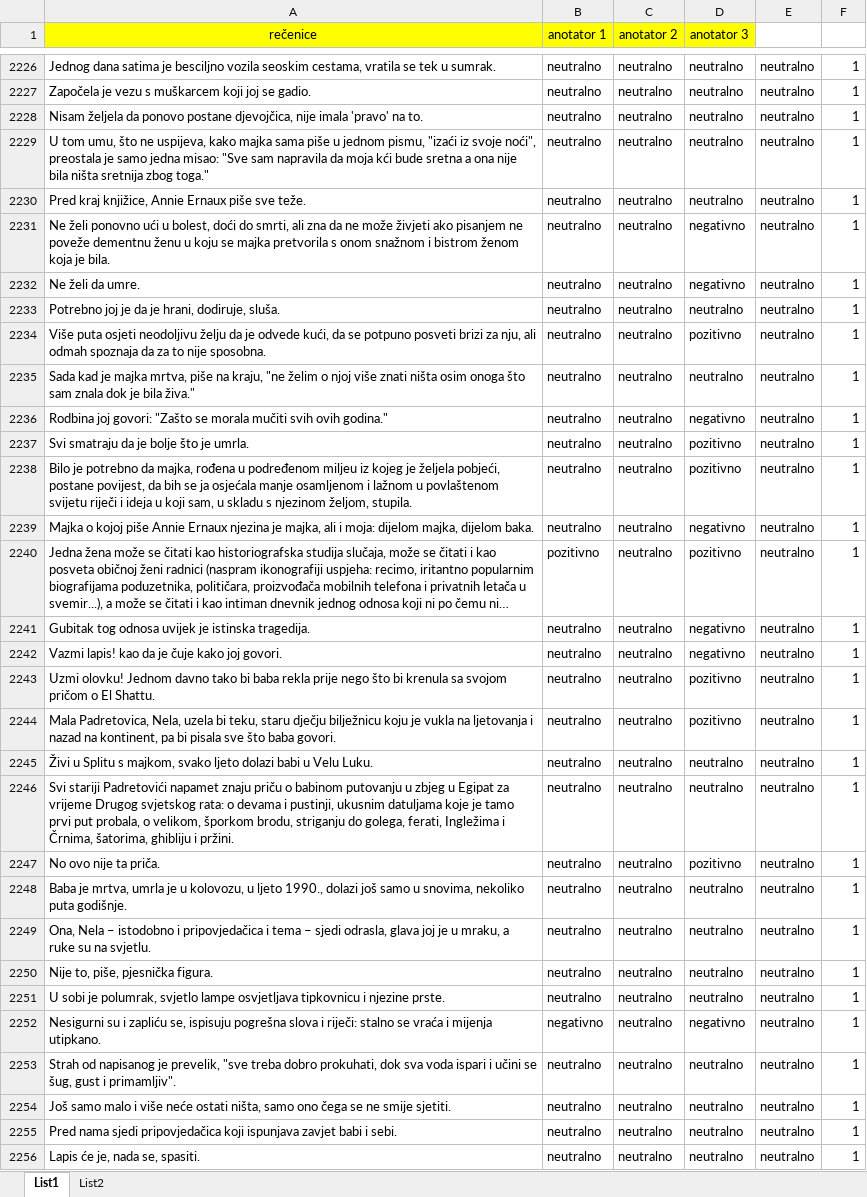
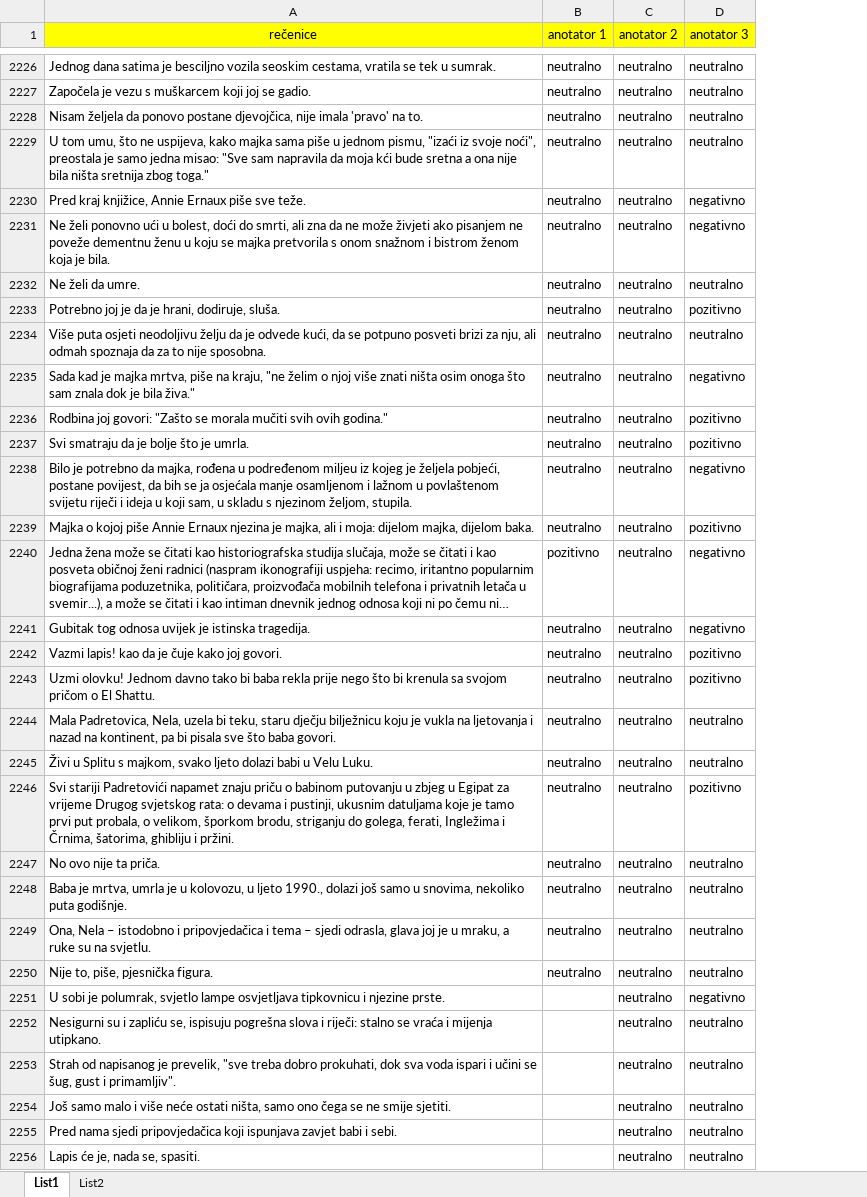
Before and after one commit to Sentimentalci/opjprojekt, an Excel workbook: anotacije.xlsx, sheet List1, drawn as a sheet; only a part is shown, gaps mark what is left out; long unchanged cells end in …; values as stored, in another font and other column widths than the file's, no borders; removed rows and columns are numbered as before the commit, all else as after; the diff covers the shown part only; the diff names each change by its address in the sheet, - before the commit and + after, or states it on an @@ line.

```diff
--- a/anotacije.xlsx (sheet List1)
+++ b/anotacije.xlsx (sheet List1)
-column C (anotator 2), rows 2226-2256: all neutralno
+column C (anotator 2), rows 2226-2256: all neutralno
-column E, rows 2226-2256: all neutralno
-column F, rows 2226-2256: all 1
-D2230 (anotator 3): neutralno
+D2230 (anotator 3): negativno
-D2232 (anotator 3): negativno
+D2232 (anotator 3): neutralno
-D2233 (anotator 3): neutralno
+D2233 (anotator 3): pozitivno
-D2234 (anotator 3): pozitivno
+D2234 (anotator 3): neutralno
-D2235 (anotator 3): neutralno
+D2235 (anotator 3): negativno
-D2236 (anotator 3): negativno
+D2236 (anotator 3): pozitivno
-D2238 (anotator 3): pozitivno
+D2238 (anotator 3): negativno
-D2239 (anotator 3): negativno
+D2239 (anotator 3): pozitivno
-D2240 (anotator 3): pozitivno
+D2240 (anotator 3): negativno
-D2242 (anotator 3): negativno
+D2242 (anotator 3): pozitivno
-D2244 (anotator 3): pozitivno
+D2244 (anotator 3): neutralno
-D2246 (anotator 3): neutralno
+D2246 (anotator 3): pozitivno
-D2247 (anotator 3): pozitivno
+D2247 (anotator 3): neutralno
-B2251 (anotator 1): neutralno
+B2251 (anotator 1): (empty)
-D2251 (anotator 3): neutralno
+D2251 (anotator 3): negativno
-B2252 (anotator 1): negativno
+B2252 (anotator 1): (empty)
-D2252 (anotator 3): negativno
+D2252 (anotator 3): neutralno
-B2253:B2256 (anotator 1): neutralno
+B2253:B2256 (anotator 1): (empty)
```
Also changed, not shown: 794 edited cells elsewhere in this sheet, 2 other files.
